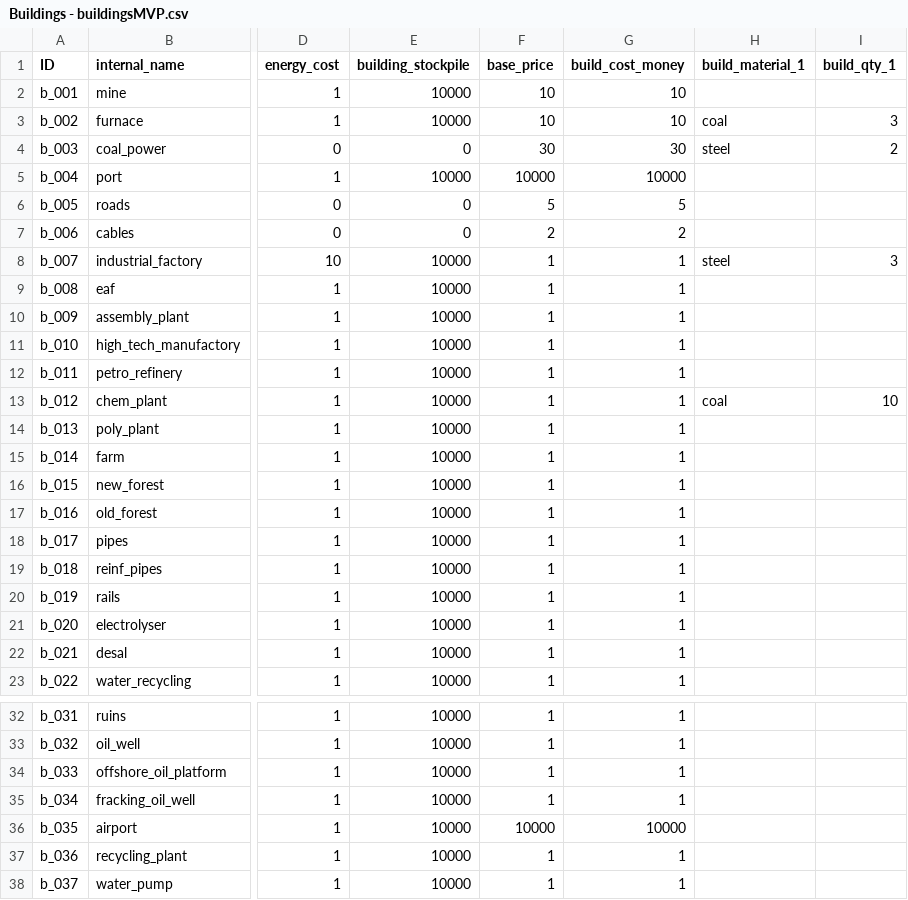
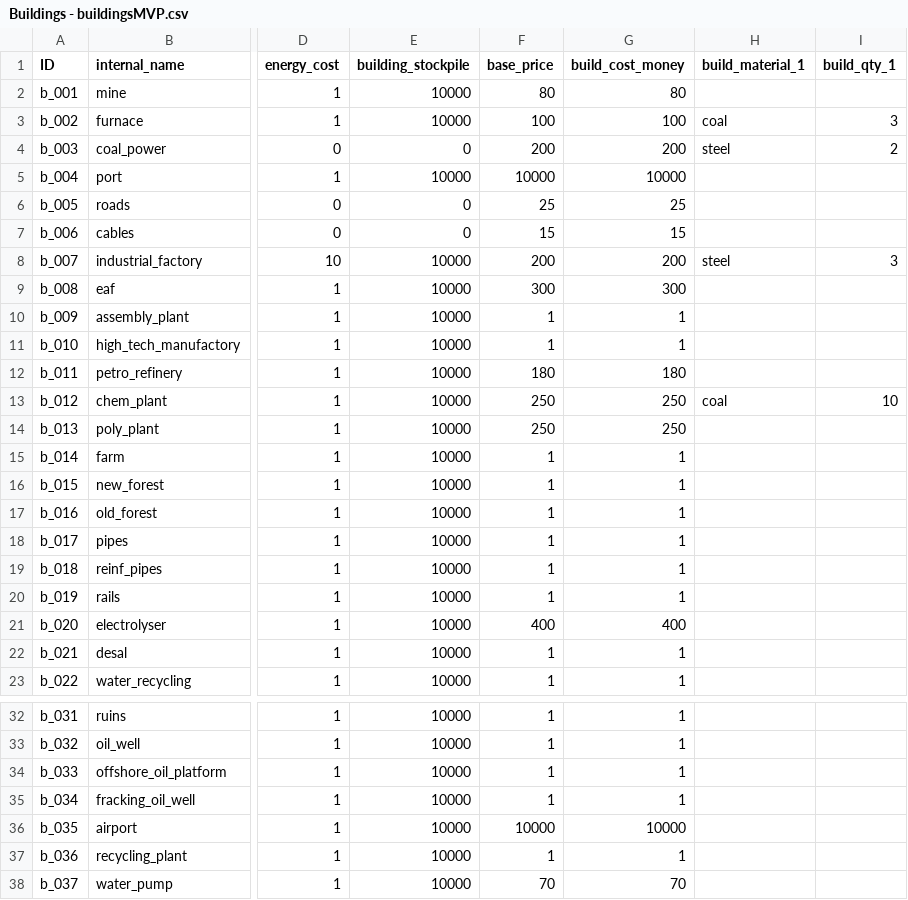
Before and after one commit to LongPigBlankets/price-of-everything, a CSV file: price-of-everything-0.1/data/Buildings - buildingsMVP.csv, drawn as a sheet; only a part is shown, gaps mark what is left out; the diff names each change by its address in the sheet, - before the commit and + after, or states it on an @@ line.

```diff
--- a/price-of-everything-0.1/data/Buildings - buildingsMVP.csv
+++ b/price-of-everything-0.1/data/Buildings - buildingsMVP.csv
-F2 (base_price): 10
+F2 (base_price): 80
-G2 (build_cost_money): 10
+G2 (build_cost_money): 80
-F3 (base_price): 10
+F3 (base_price): 100
-G3 (build_cost_money): 10
+G3 (build_cost_money): 100
-F4 (base_price): 30
+F4 (base_price): 200
-G4 (build_cost_money): 30
+G4 (build_cost_money): 200
-F6 (base_price): 5
+F6 (base_price): 25
-G6 (build_cost_money): 5
+G6 (build_cost_money): 25
-F7 (base_price): 2
+F7 (base_price): 15
-G7 (build_cost_money): 2
+G7 (build_cost_money): 15
-F8 (base_price): 1
+F8 (base_price): 200
-G8 (build_cost_money): 1
+G8 (build_cost_money): 200
-F9 (base_price): 1
+F9 (base_price): 300
-G9 (build_cost_money): 1
+G9 (build_cost_money): 300
-F12 (base_price): 1
+F12 (base_price): 180
-G12 (build_cost_money): 1
+G12 (build_cost_money): 180
-F13:F14 (base_price): 1
+F13:F14 (base_price): 250
-G13:G14 (build_cost_money): 1
+G13:G14 (build_cost_money): 250
-F21 (base_price): 1
+F21 (base_price): 400
-G21 (build_cost_money): 1
+G21 (build_cost_money): 400
-F38 (base_price): 1
+F38 (base_price): 70
-G38 (build_cost_money): 1
+G38 (build_cost_money): 70
```
Also changed, not shown: 5 other files.
